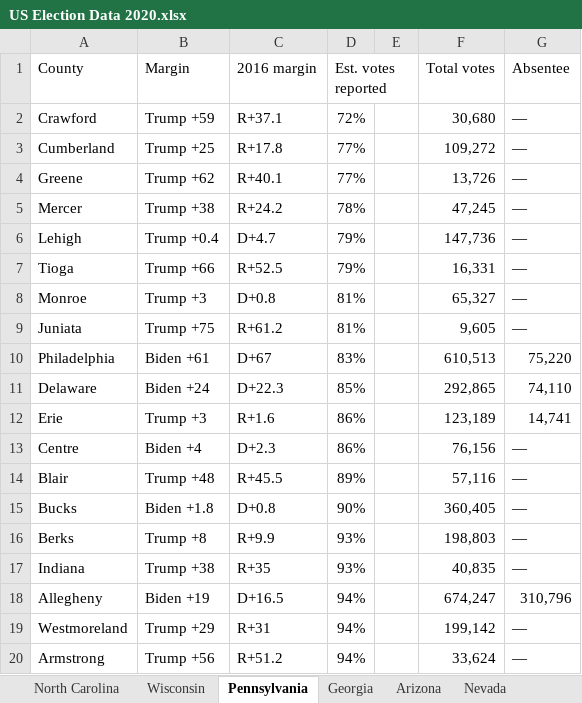
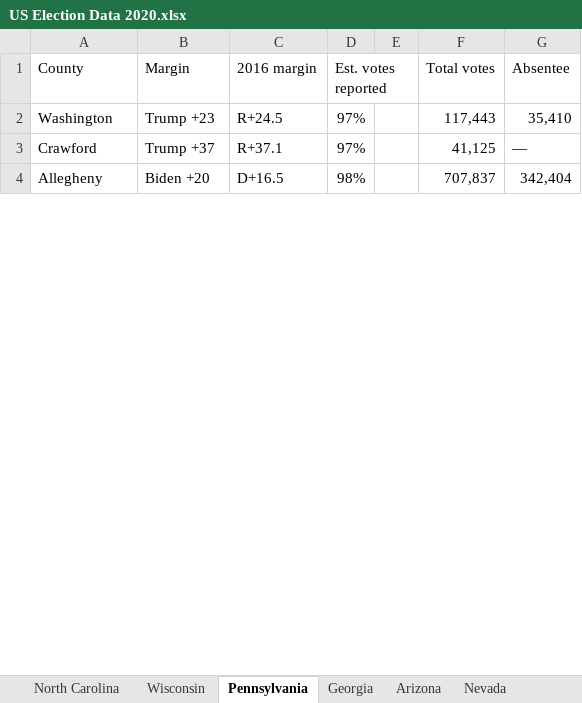
Before and after one commit to kingshark14/us_2020_elections, an Excel workbook: data/US Election Data 2020.xlsx, sheet Pennsylvania, drawn as a sheet; only a part is shown; values as stored, in another font and other column widths than the file's, no cell formats; charts and pictures not drawn; removed rows and columns are numbered as before the commit, all else as after; the diff covers the shown part only; the diff names each change by its address in the sheet, - before the commit and + after, or states it on an @@ line.

Commit message:
Updated Dataset from NYT 11_12_2020
1. updated data from NYT as of 11/12/2020 8:30 am
2. Cleaned up column: combined_data['Absentee'].replace(np.nan, '—', inplace=True)

```diff
--- a/data/US Election Data 2020.xlsx (sheet Pennsylvania)
+++ b/data/US Election Data 2020.xlsx (sheet Pennsylvania)
+row 2: Washington | Trump +23 | R+24.5 | 97% |  | 117,443 | 35,410
-B3 (Margin): Trump +59
+B3 (Margin): Trump +37
-D3 (Est. votes reported): 72%
+D3 (Est. votes reported): 97%
-F3 (Total votes): 30,680
+F3 (Total votes): 41,125
-row 3: Cumberland | Trump +25 | R+17.8 | 77% |  | 109,272 | —
-row 4: Greene | Trump +62 | R+40.1 | 77% |  | 13,726 | —
-row 5: Mercer | Trump +38 | R+24.2 | 78% |  | 47,245 | —
-row 6: Lehigh | Trump +0.4 | D+4.7 | 79% |  | 147,736 | —
-row 7: Tioga | Trump +66 | R+52.5 | 79% |  | 16,331 | —
-row 8: Monroe | Trump +3 | D+0.8 | 81% |  | 65,327 | —
-row 9: Juniata | Trump +75 | R+61.2 | 81% |  | 9,605 | —
-row 10: Philadelphia | Biden +61 | D+67 | 83% |  | 610,513 | 75,220
-row 11: Delaware | Biden +24 | D+22.3 | 85% |  | 292,865 | 74,110
-row 12: Erie | Trump +3 | R+1.6 | 86% |  | 123,189 | 14,741
-row 13: Centre | Biden +4 | D+2.3 | 86% |  | 76,156 | —
-row 14: Blair | Trump +48 | R+45.5 | 89% |  | 57,116 | —
-row 15: Bucks | Biden +1.8 | D+0.8 | 90% |  | 360,405 | —
-row 16: Berks | Trump +8 | R+9.9 | 93% |  | 198,803 | —
-row 17: Indiana | Trump +38 | R+35 | 93% |  | 40,835 | —
-B4 (Margin): Biden +19
+B4 (Margin): Biden +20
-D4 (Est. votes reported): 94%
+D4 (Est. votes reported): 98%
-F4 (Total votes): 674,247
+F4 (Total votes): 707,837
-G4 (Absentee): 310,796
+G4 (Absentee): 342,404
-row 19: Westmoreland | Trump +29 | R+31 | 94% |  | 199,142 | —
-row 20: Armstrong | Trump +56 | R+51.2 | 94% |  | 33,624 | —
```
Also changed, not shown: 29 added rows, 13 removed rows and 42 edited cells elsewhere in this sheet, sheet Georgia, sheet North Carolina, sheet Wisconsin, sheet Arizona, sheet Nevada, sheet Michigan, cell formats, charts or pictures, 1 other file.
